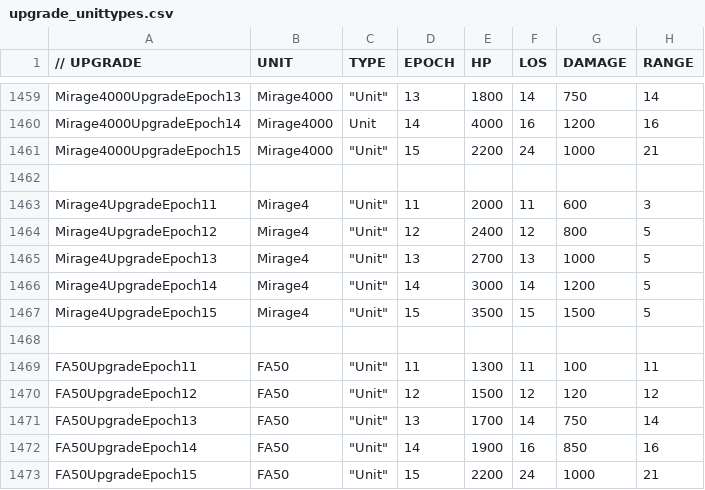
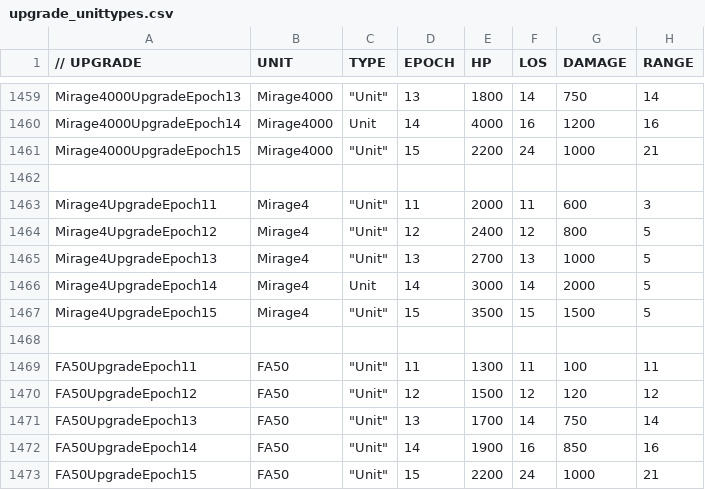
Before and after one commit to luojiang419/ee2, a CSV file: game-metadata/EE2X_db/TechTree/upgrade_unittypes.csv, drawn as a sheet; only a part is shown, gaps mark what is left out; the diff names each change by its address in the sheet, - before the commit and + after, or states it on an @@ line.

```diff
--- a/game-metadata/EE2X_db/TechTree/upgrade_unittypes.csv
+++ b/game-metadata/EE2X_db/TechTree/upgrade_unittypes.csv
-C1466 (TYPE): "Unit"
+C1466 (TYPE): Unit
-G1466 (DAMAGE): 1200
+G1466 (DAMAGE): 2000
```
Also changed, not shown: 2 other files.
